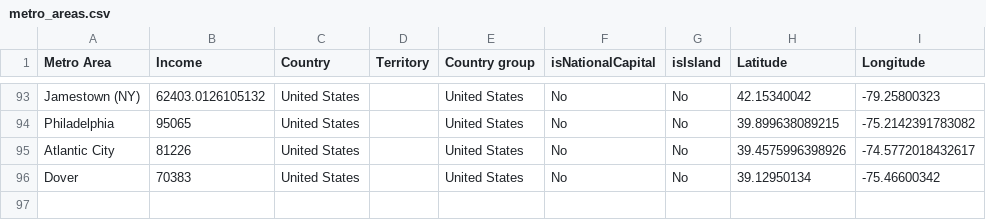
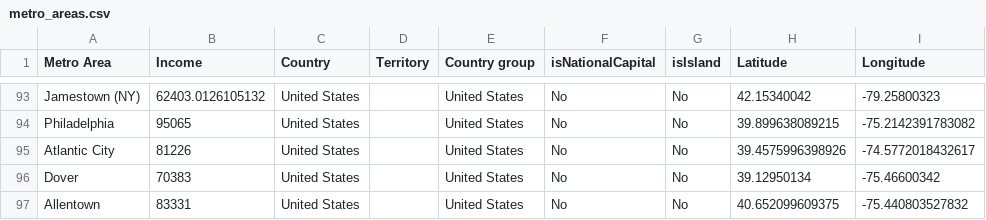
Before and after one commit to johnbrussell/airline-game, a CSV file: data/metro_areas.csv, drawn as a sheet; only a part is shown, gaps mark what is left out; the diff names each change by its address in the sheet, - before the commit and + after, or states it on an @@ line.

Commit message:
Allentown, PA

```diff
--- a/data/metro_areas.csv
+++ b/data/metro_areas.csv
+row 97: Allentown | 83331 | United States |  | United States | No | No | 40.652099609375 | -75.440803527832
```
Also changed, not shown: data/airports.csv, data/populations.csv, 1 other file.
